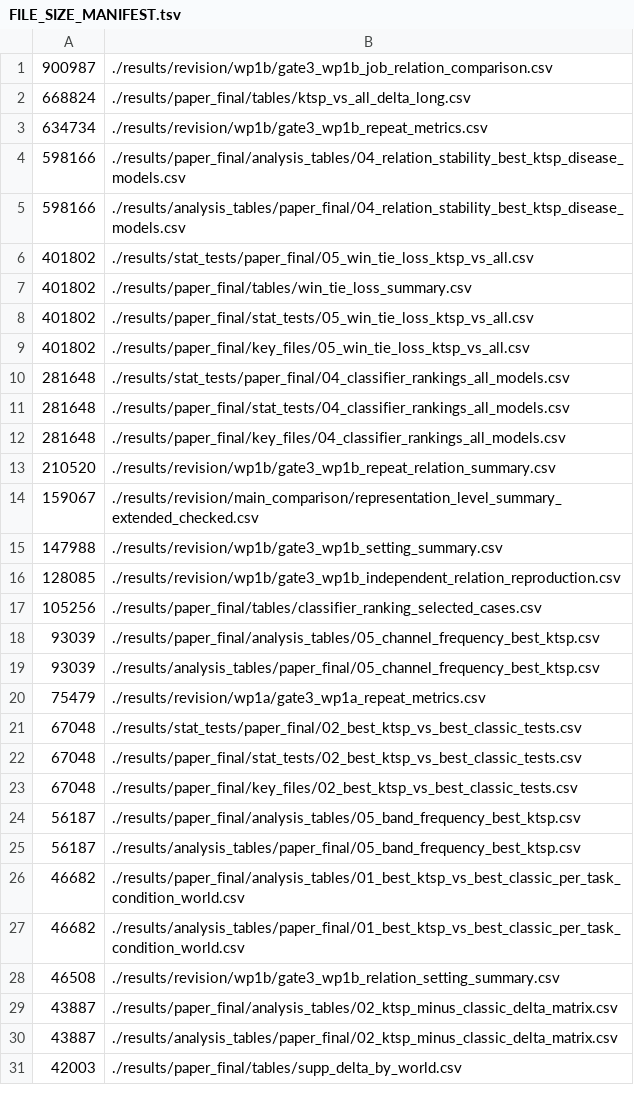
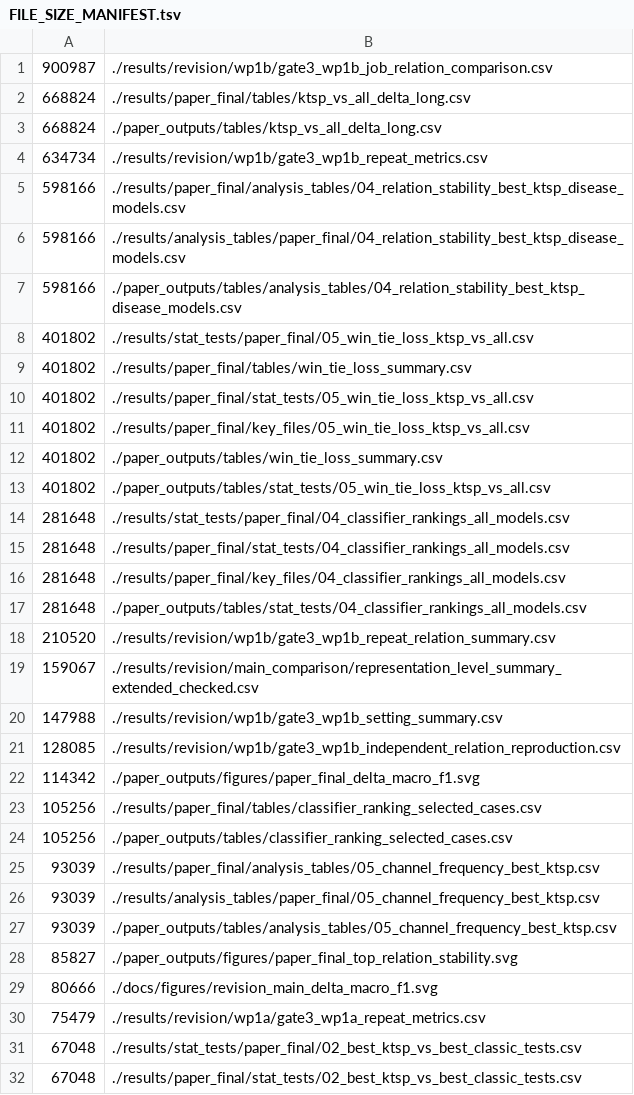
Before and after one commit to mczajkowskipb/relational-eeg-openneuro-adftd, a TSV file: docs/FILE_SIZE_MANIFEST.tsv, drawn as a sheet; only a part is shown; the shorter side is filled out with more unchanged rows; the diff covers the shown part only.

Commit message:
Improve presentation of main revision results

```diff
--- a/docs/FILE_SIZE_MANIFEST.tsv
+++ b/docs/FILE_SIZE_MANIFEST.tsv
@@ -2,2 +2,3 @@
 668824	./results/paper_final/tables/ktsp_vs_all_delta_long.csv
+668824	./paper_outputs/tables/ktsp_vs_all_delta_long.csv
 634734	./results/revision/wp1b/gate3_wp1b_repeat_metrics.csv
@@ -5,2 +6,3 @@
 598166	./results/analysis_tables/paper_final/04_relation_stability_best_ktsp_disease_models.csv
+598166	./paper_outputs/tables/analysis_tables/04_relation_stability_best_ktsp_disease_models.csv
 401802	./results/stat_tests/paper_final/05_win_tie_loss_ktsp_vs_all.csv
@@ -9,2 +11,4 @@
 401802	./results/paper_final/key_files/05_win_tie_loss_ktsp_vs_all.csv
+401802	./paper_outputs/tables/win_tie_loss_summary.csv
+401802	./paper_outputs/tables/stat_tests/05_win_tie_loss_ktsp_vs_all.csv
 281648	./results/stat_tests/paper_final/04_classifier_rankings_all_models.csv
@@ -12,2 +16,3 @@
 281648	./results/paper_final/key_files/04_classifier_rankings_all_models.csv
+281648	./paper_outputs/tables/stat_tests/04_classifier_rankings_all_models.csv
 210520	./results/revision/wp1b/gate3_wp1b_repeat_relation_summary.csv
@@ -16,5 +21,10 @@
 128085	./results/revision/wp1b/gate3_wp1b_independent_relation_reproduction.csv
+114342	./paper_outputs/figures/paper_final_delta_macro_f1.svg
 105256	./results/paper_final/tables/classifier_ranking_selected_cases.csv
+105256	./paper_outputs/tables/classifier_ranking_selected_cases.csv
 93039	./results/paper_final/analysis_tables/05_channel_frequency_best_ktsp.csv
 93039	./results/analysis_tables/paper_final/05_channel_frequency_best_ktsp.csv
+93039	./paper_outputs/tables/analysis_tables/05_channel_frequency_best_ktsp.csv
+85827	./paper_outputs/figures/paper_final_top_relation_stability.svg
+80666	./docs/figures/revision_main_delta_macro_f1.svg
 75479	./results/revision/wp1a/gate3_wp1a_repeat_metrics.csv
```
Also changed, not shown: 17 added rows and 2 removed rows elsewhere in this file, 5 other files.
